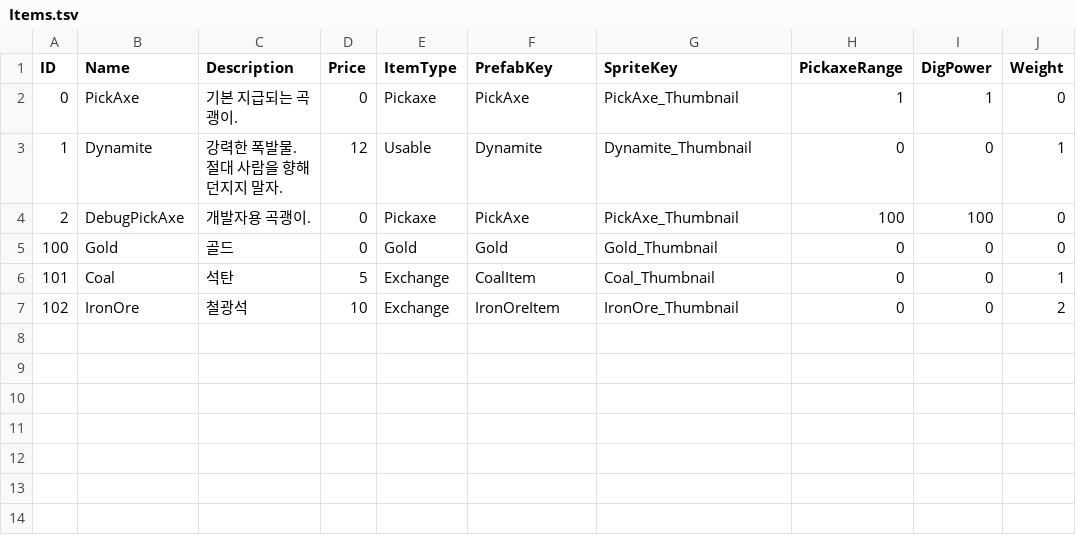
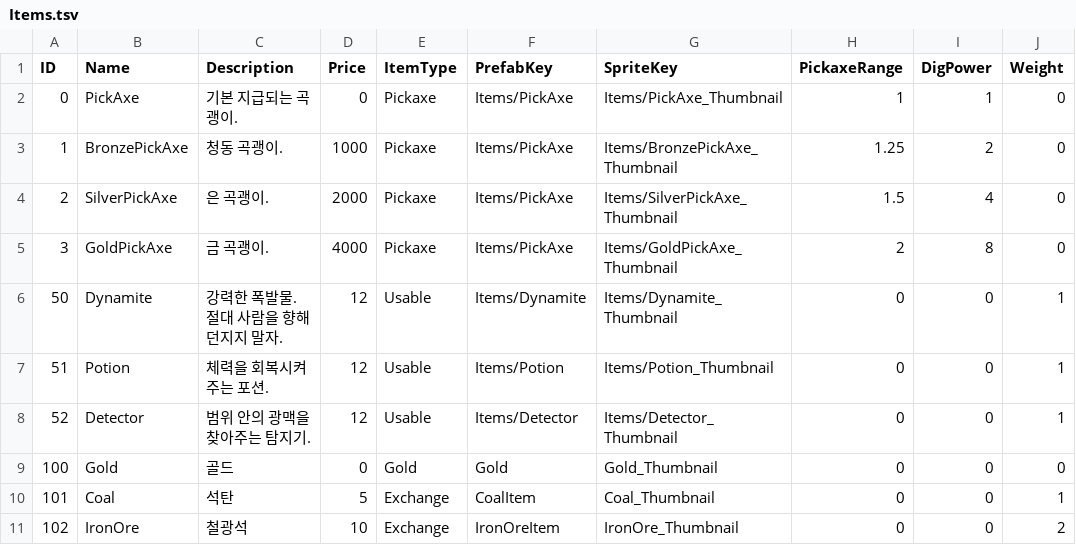
Before and after one commit to keeeery/Folk-Sack, a TSV file: Assets/StreamingAssets/Table/Item/Items.tsv, drawn as a sheet.

```diff
--- a/Assets/StreamingAssets/Table/Item/Items.tsv
+++ b/Assets/StreamingAssets/Table/Item/Items.tsv
@@ -1,5 +1,9 @@
 ID	Name	Description	Price	ItemType	PrefabKey	SpriteKey	PickaxeRange	DigPower	Weight
-0	PickAxe	기본 지급되는 곡괭이.	0	Pickaxe	PickAxe	PickAxe_Thumbnail	1	1	0
-1	Dynamite	강력한 폭발물. 절대 사람을 향해 던지지 말자.	12	Usable	Dynamite	Dynamite_Thumbnail	0	0	1
-2	DebugPickAxe	개발자용 곡괭이.	0	Pickaxe	PickAxe	PickAxe_Thumbnail	100	100	0
+0	PickAxe	기본 지급되는 곡괭이.	0	Pickaxe	Items/PickAxe	Items/PickAxe_Thumbnail	1	1	0
+1	BronzePickAxe	청동 곡괭이.	1000	Pickaxe	Items/PickAxe	Items/BronzePickAxe_Thumbnail	1.25	2	0
+2	SilverPickAxe	은 곡괭이.	2000	Pickaxe	Items/PickAxe	Items/SilverPickAxe_Thumbnail	1.5	4	0
+3	GoldPickAxe	금 곡괭이.	4000	Pickaxe	Items/PickAxe	Items/GoldPickAxe_Thumbnail	2	8	0
+50	Dynamite	강력한 폭발물. 절대 사람을 향해 던지지 말자.	12	Usable	Items/Dynamite	Items/Dynamite_Thumbnail	0	0	1
+51	Potion	체력을 회복시켜주는 포션.	12	Usable	Items/Potion	Items/Potion_Thumbnail	0	0	1
+52	Detector	범위 안의 광맥을 찾아주는 탐지기.	12	Usable	Items/Detector	Items/Detector_Thumbnail	0	0	1	
 100	Gold	골드	0	Gold	Gold	Gold_Thumbnail	0	0	0
```
Also changed, not shown: 1 other file.
